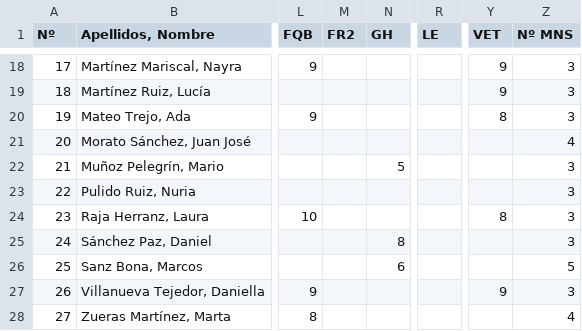
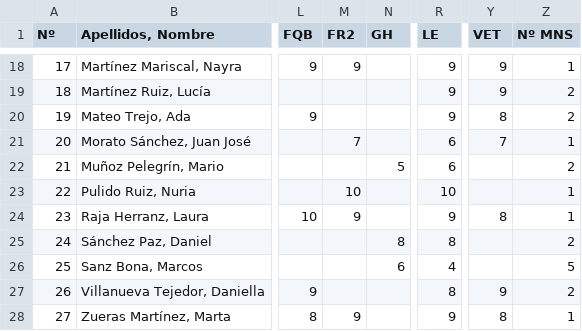
Before and after one commit to crdguez/mat4ac, a CSV file: notebooks/importado1.csv, drawn as a sheet; only a part is shown, gaps mark what is left out; the diff covers the shown part only; the diff names each change by its address in the sheet, - before the commit and + after, or states it on an @@ line.

```diff
--- a/notebooks/importado1.csv
+++ b/notebooks/importado1.csv
-M18 (FR2): (empty)
+M18 (FR2): 9
-R18:R20 (LE): (empty)
+R18:R20 (LE): 9
-Z18 (Nº MNS): 3
+Z18 (Nº MNS): 1
-Z19:Z20 (Nº MNS): 3
+Z19:Z20 (Nº MNS): 2
-M21 (FR2): (empty)
+M21 (FR2): 7
-R21:R22 (LE): (empty)
+R21:R22 (LE): 6
-Y21 (VET): (empty)
+Y21 (VET): 7
-Z21 (Nº MNS): 4
+Z21 (Nº MNS): 1
-Z22 (Nº MNS): 3
+Z22 (Nº MNS): 2
-M23 (FR2): (empty)
+M23 (FR2): 10
-R23 (LE): (empty)
+R23 (LE): 10
-Z23:Z24 (Nº MNS): 3
+Z23:Z24 (Nº MNS): 1
-M24 (FR2): (empty)
+M24 (FR2): 9
-R24 (LE): (empty)
+R24 (LE): 9
-R25 (LE): (empty)
+R25 (LE): 8
-Z25 (Nº MNS): 3
+Z25 (Nº MNS): 2
-R26 (LE): (empty)
+R26 (LE): 4
-R27 (LE): (empty)
+R27 (LE): 8
-Z27 (Nº MNS): 3
+Z27 (Nº MNS): 2
-M28 (FR2): (empty)
+M28 (FR2): 9
-R28 (LE): (empty)
+R28 (LE): 9
-Y28 (VET): (empty)
+Y28 (VET): 8
-Z28 (Nº MNS): 4
+Z28 (Nº MNS): 1
```
Also changed, not shown: 41 edited cells elsewhere in this file, notebooks/ev1.csv, 15 other files.
